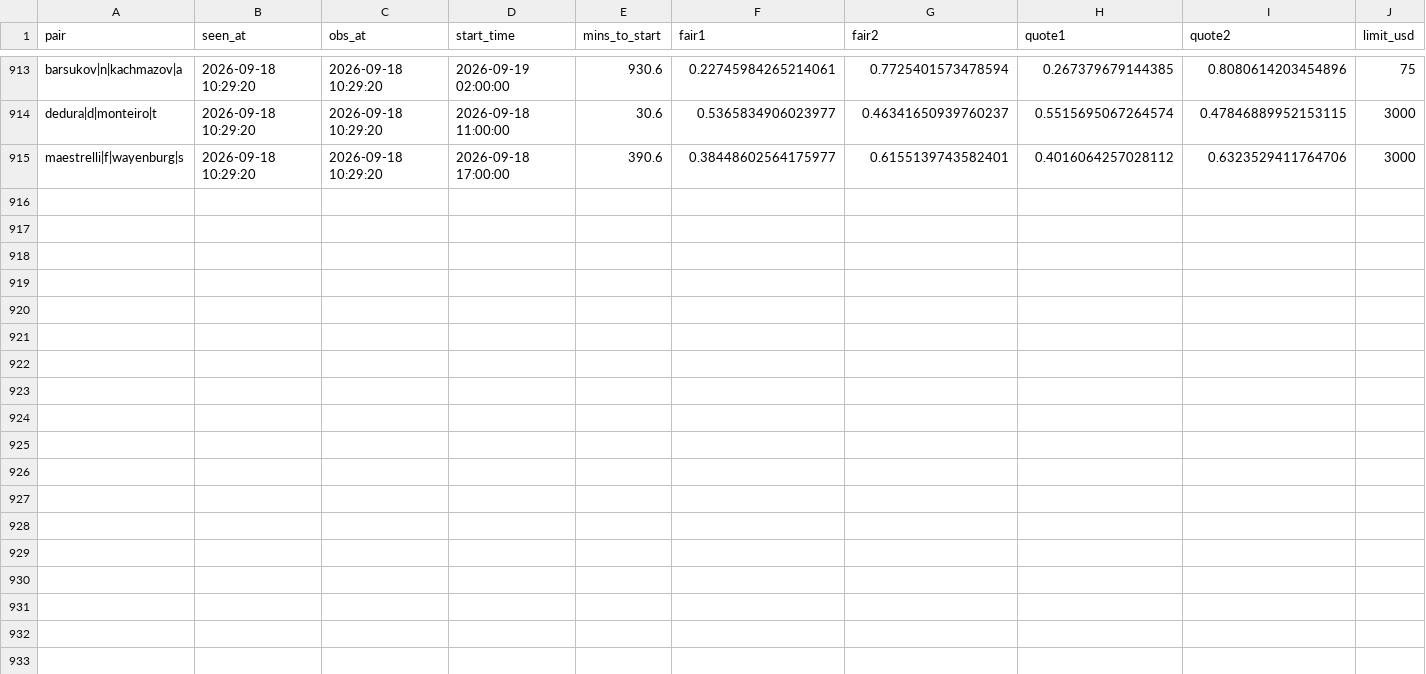
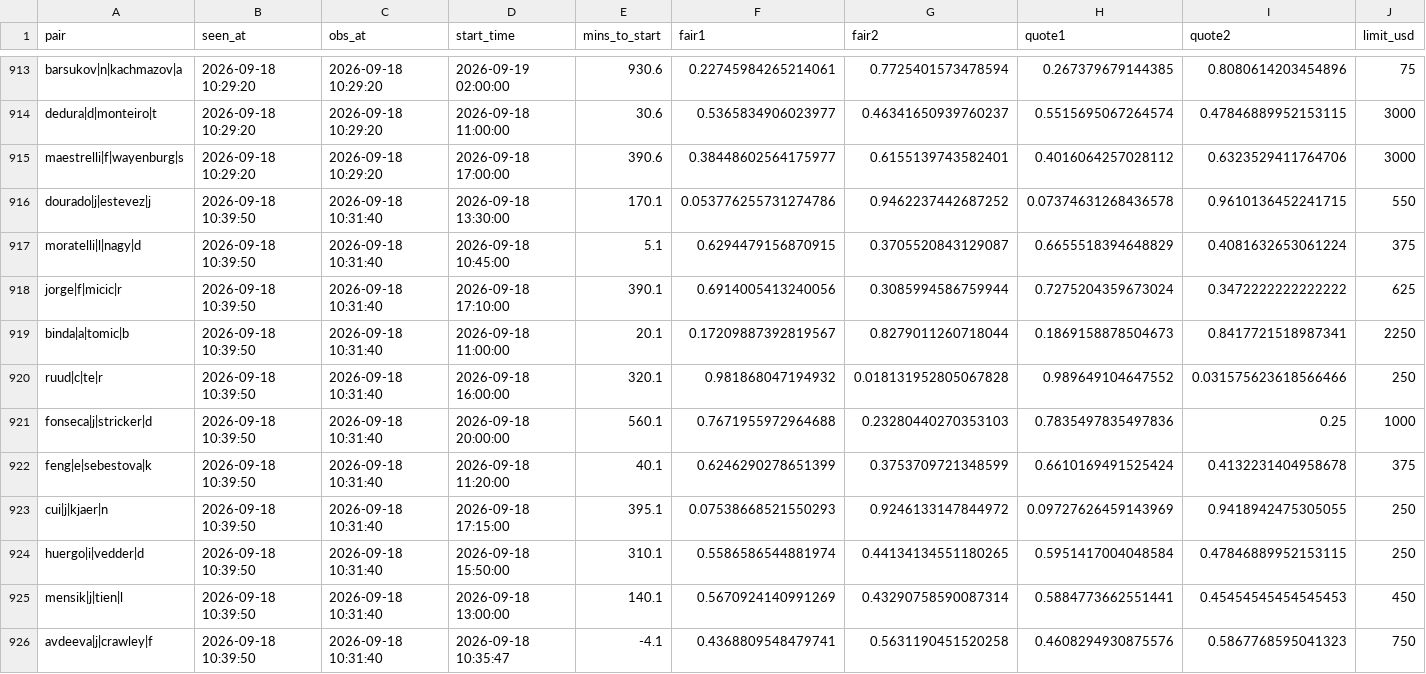
Before and after one commit to Teemotaij/pinnacle-board, a CSV file: board/ticks/2026-09-18.csv, drawn as a sheet; only a part is shown, gaps mark what is left out; rows hold the shown columns only; the diff names each change by its address in the sheet, - before the commit and + after, or states it on an @@ line.

Commit message:
board 2026-09-18T10:39Z

```diff
--- a/board/ticks/2026-09-18.csv
+++ b/board/ticks/2026-09-18.csv
+row 916: dourado|j|estevez|j | 2026-09-18 10:39:50 | 2026-09-18 10:31:40 | 2026-09-18 13:30:00 | 170.1 | 0.053776255731274786 | 0.9462237442687252 | 0.07374631268436578 | 0.9610136452241715 | 550
+row 917: moratelli|l|nagy|d | 2026-09-18 10:39:50 | 2026-09-18 10:31:40 | 2026-09-18 10:45:00 | 5.1 | 0.6294479156870915 | 0.3705520843129087 | 0.6655518394648829 | 0.4081632653061224 | 375
+row 918: jorge|f|micic|r | 2026-09-18 10:39:50 | 2026-09-18 10:31:40 | 2026-09-18 17:10:00 | 390.1 | 0.6914005413240056 | 0.3085994586759944 | 0.7275204359673024 | 0.3472222222222222 | 625
+row 919: binda|a|tomic|b | 2026-09-18 10:39:50 | 2026-09-18 10:31:40 | 2026-09-18 11:00:00 | 20.1 | 0.17209887392819567 | 0.8279011260718044 | 0.1869158878504673 | 0.8417721518987341 | 2250
+row 920: ruud|c|te|r | 2026-09-18 10:39:50 | 2026-09-18 10:31:40 | 2026-09-18 16:00:00 | 320.1 | 0.981868047194932 | 0.018131952805067828 | 0.989649104647552 | 0.031575623618566466 | 250
+row 921: fonseca|j|stricker|d | 2026-09-18 10:39:50 | 2026-09-18 10:31:40 | 2026-09-18 20:00:00 | 560.1 | 0.7671955972964688 | 0.23280440270353103 | 0.7835497835497836 | 0.25 | 1000
+row 922: feng|e|sebestova|k | 2026-09-18 10:39:50 | 2026-09-18 10:31:40 | 2026-09-18 11:20:00 | 40.1 | 0.6246290278651399 | 0.3753709721348599 | 0.6610169491525424 | 0.4132231404958678 | 375
+row 923: cui|j|kjaer|n | 2026-09-18 10:39:50 | 2026-09-18 10:31:40 | 2026-09-18 17:15:00 | 395.1 | 0.07538668521550293 | 0.9246133147844972 | 0.09727626459143969 | 0.9418942475305055 | 250
+row 924: huergo|i|vedder|d | 2026-09-18 10:39:50 | 2026-09-18 10:31:40 | 2026-09-18 15:50:00 | 310.1 | 0.5586586544881974 | 0.44134134551180265 | 0.5951417004048584 | 0.47846889952153115 | 250
+row 925: mensik|j|tien|l | 2026-09-18 10:39:50 | 2026-09-18 10:31:40 | 2026-09-18 13:00:00 | 140.1 | 0.5670924140991269 | 0.43290758590087314 | 0.5884773662551441 | 0.45454545454545453 | 450
+row 926: avdeeva|j|crawley|f | 2026-09-18 10:39:50 | 2026-09-18 10:31:40 | 2026-09-18 10:35:47 | -4.1 | 0.4368809548479741 | 0.5631190451520258 | 0.4608294930875576 | 0.5867768595041323 | 750
```
Also changed, not shown: board/pin_close.csv, board/pin_open.csv.
